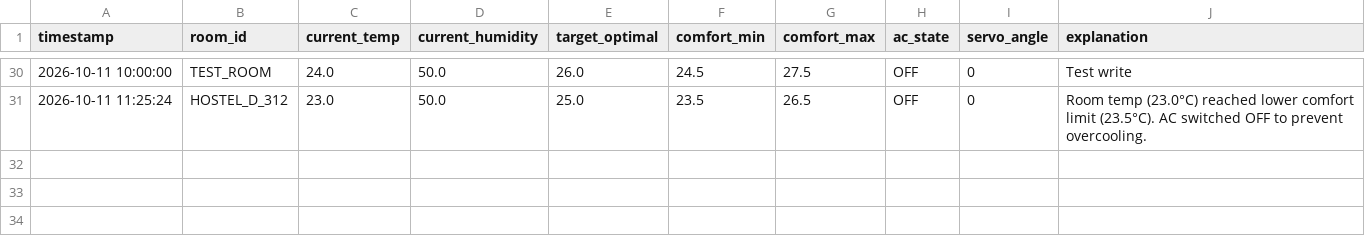
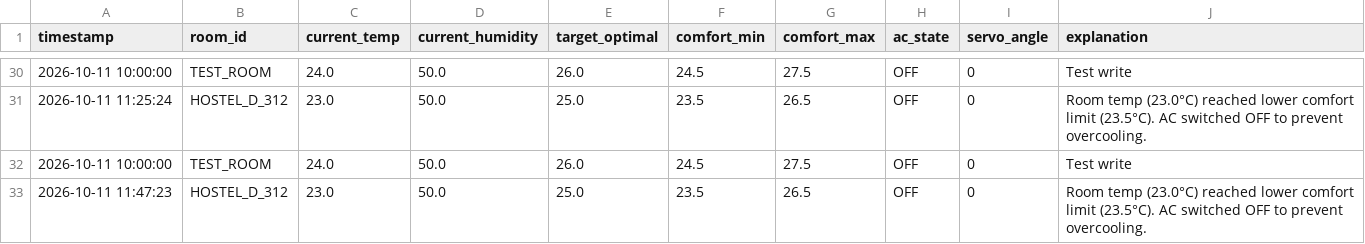
Before and after one commit to tezz-e/adaptivethermalac, a CSV file: data/hostel_telemetry.csv, drawn as a sheet; only a part is shown, gaps mark what is left out; the diff names each change by its address in the sheet, - before the commit and + after, or states it on an @@ line.

```diff
--- a/data/hostel_telemetry.csv
+++ b/data/hostel_telemetry.csv
+row 32: 2026-10-11 10:00:00 | TEST_ROOM | 24.0 | 50.0 | 26.0 | 24.5 | 27.5 | OFF | 0 | Test write
+row 33: 2026-10-11 11:47:23 | HOSTEL_D_312 | 23.0 | 50.0 | 25.0 | 23.5 | 26.5 | OFF | 0 | Room temp (23.0°C) reached lower comfort limit (23.5°C). AC switched OFF to prevent overcooling.
```
Also changed, not shown: 7 other files.
